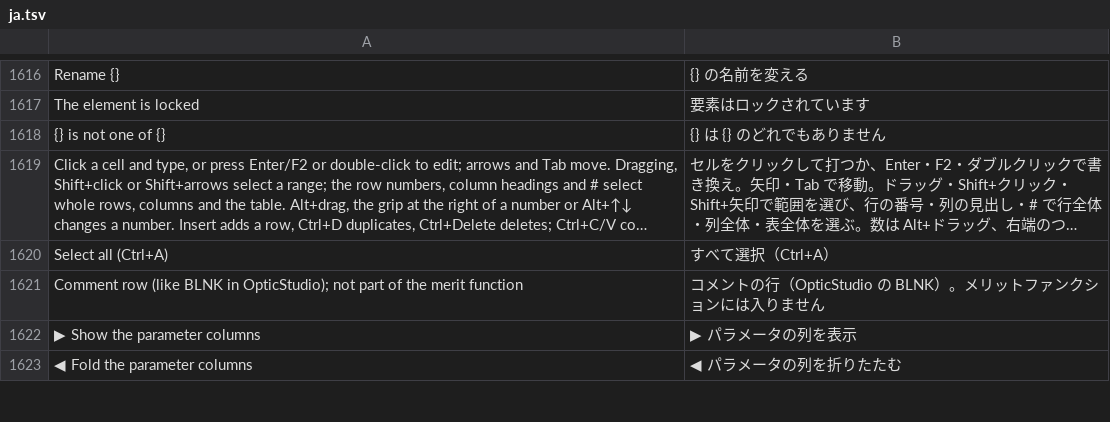
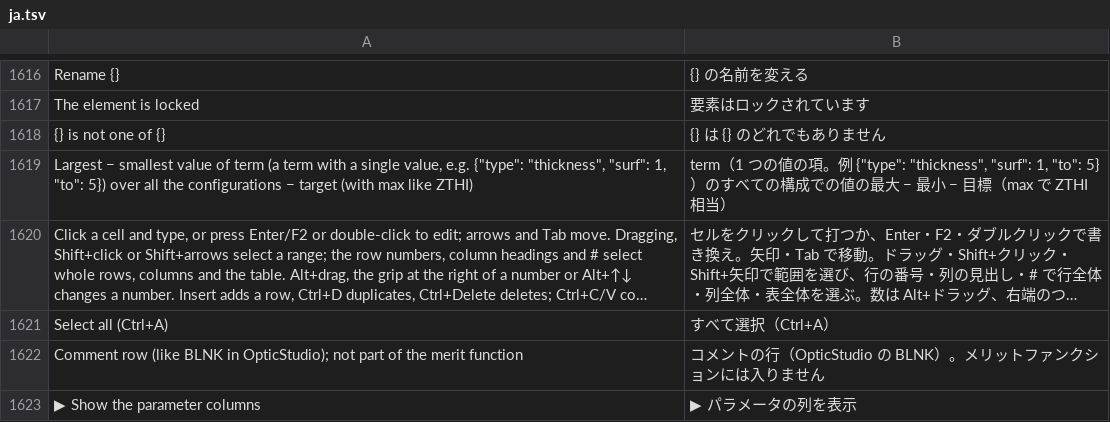
Before and after one commit to masa-iwm/lensbench, a TSV file: crates/lensbench-gui/lang/ja.tsv, drawn as a sheet; only a part is shown, gaps mark what is left out; the shorter side is filled out with more unchanged rows; long unchanged cells end in …; the diff names each change by its address in the sheet, - before the commit and + after, or states it on an @@ line.

Commit message:
構成をまたぐ項 spread（ZTHI）

```diff
--- a/crates/lensbench-gui/lang/ja.tsv
+++ b/crates/lensbench-gui/lang/ja.tsv
+row 1619: Largest − smallest value of term (a term with a single value, e.g. {"type": "thickness", "surf": 1, "to": 5}) over all the configurations − target (with max like ZTHI) | term（1 つの値の項。例 {"type": "thickness", "surf": 1, "to": 5}）のすべての構成での値の最大 − 最小 − 目標（max で ZTHI 相当）
```
Also changed, not shown: crates/lensbench-core/lang/ja.tsv, 15 other files.
